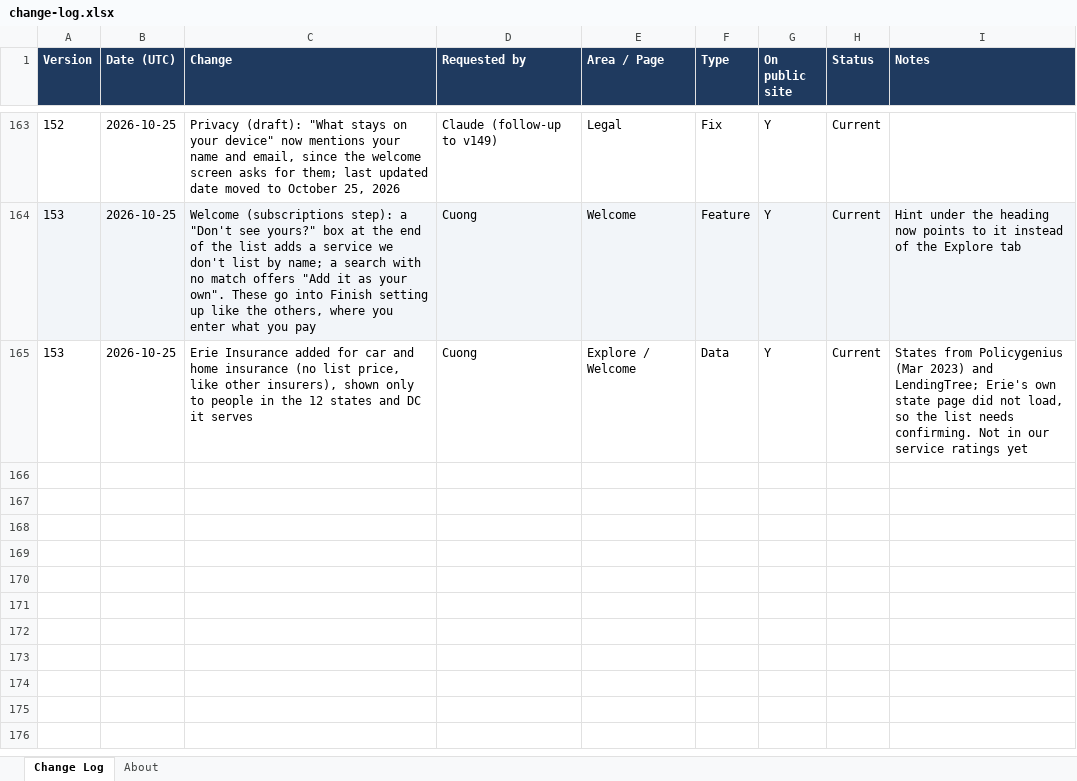
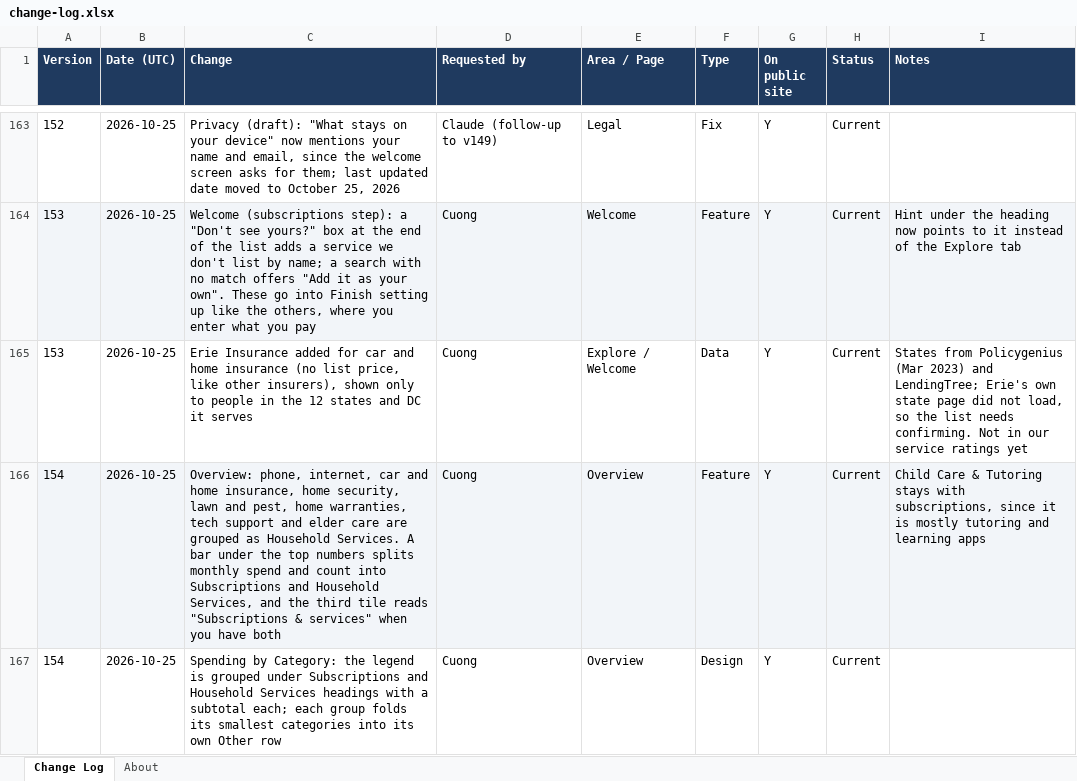
Before and after one commit to cquach1004/Subscription-keeper, an Excel workbook: changelog/change-log.xlsx, sheet Change Log, drawn as a sheet; only a part is shown, gaps mark what is left out; values as stored, in another font and other column widths than the file's, no borders; the diff covers the shown part only; the diff names each change by its address in the sheet, - before the commit and + after, or states it on an @@ line.

```diff
--- a/changelog/change-log.xlsx (sheet Change Log)
+++ b/changelog/change-log.xlsx (sheet Change Log)
+row 166: 154 | 2026-10-25 | Overview: phone, internet, car and home insurance, home security, lawn and pest, home warranties, tech support and elder care are grouped as Household Services. A bar under the top numbers splits monthly spend and count into Subscriptions and Household Services, and the third tile reads "Subscriptions & services" when you have both | Cuong | Overview | Feature | Y | Current | Child Care & Tutoring stays with subscriptions, since it is mostly tutoring and learning apps
+row 167: 154 | 2026-10-25 | Spending by Category: the legend is grouped under Subscriptions and Household Services headings with a subtotal each; each group folds its smallest categories into its own Other row | Cuong | Overview | Design | Y | Current
```
Also changed, not shown: 1 added row and 2 edited cells elsewhere in this sheet, 4 other files.
